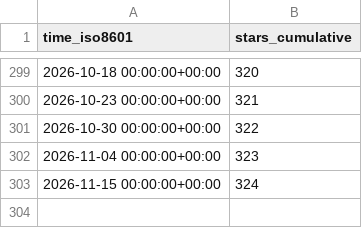
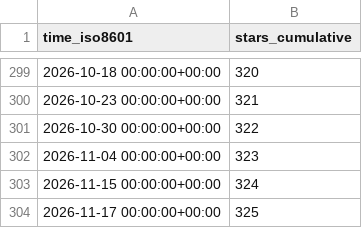
Before and after one commit to mgduda/MPAS-Model-stats, a CSV file: MPAS-Dev/MPAS-Model/ghrs-data/stargazers.csv, drawn as a sheet; only a part is shown, gaps mark what is left out.

```diff
--- a/MPAS-Dev/MPAS-Model/ghrs-data/stargazers.csv
+++ b/MPAS-Dev/MPAS-Model/ghrs-data/stargazers.csv
@@ -303 +303,2 @@ time_iso8601,stars_cumulative
 2026-11-15 00:00:00+00:00,324
+2026-11-17 00:00:00+00:00,325
```
